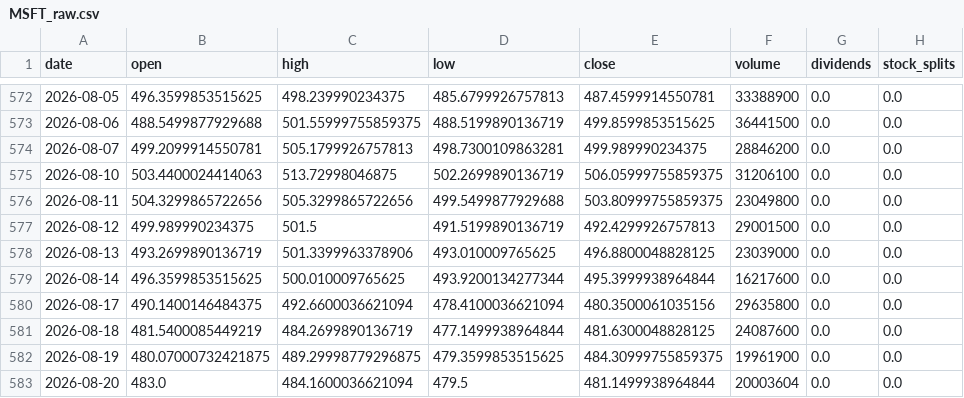
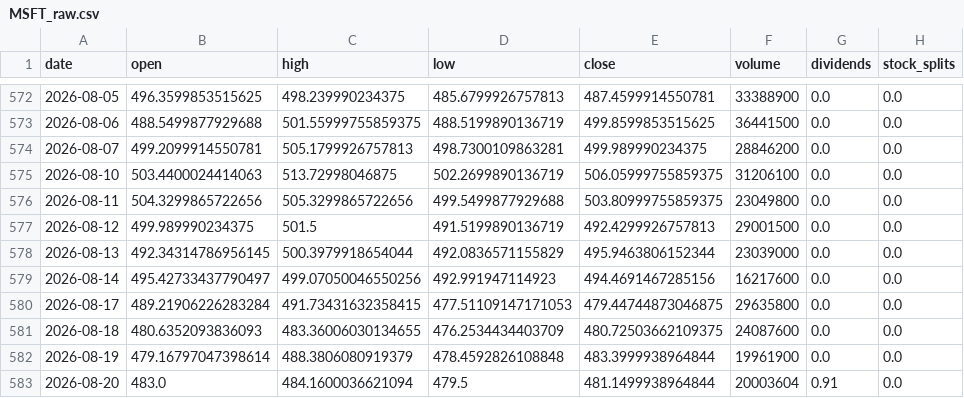
Before and after one commit to blessyeh/kd-stock-monitor, a CSV file: data/MSFT_raw.csv, drawn as a sheet; only a part is shown, gaps mark what is left out.

```diff
--- a/data/MSFT_raw.csv
+++ b/data/MSFT_raw.csv
@@ -577,7 +577,7 @@ date,open,high,low,close,volume,dividends,stock_splits
 2026-08-12,499.989990234375,501.5,491.5199890136719,492.4299926757813,29001500,0.0,0.0
-2026-08-13,493.2699890136719,501.3399963378906,493.010009765625,496.8800048828125,23039000,0.0,0.0
-2026-08-14,496.3599853515625,500.010009765625,493.9200134277344,495.3999938964844,16217600,0.0,0.0
-2026-08-17,490.1400146484375,492.6600036621094,478.4100036621094,480.3500061035156,29635800,0.0,0.0
-2026-08-18,481.5400085449219,484.2699890136719,477.1499938964844,481.6300048828125,24087600,0.0,0.0
-2026-08-19,480.07000732421875,489.29998779296875,479.3599853515625,484.30999755859375,19961900,0.0,0.0
-2026-08-20,483.0,484.1600036621094,479.5,481.1499938964844,20003604,0.0,0.0
+2026-08-13,492.34314786956145,500.3979918654044,492.0836571155829,495.9463806152344,23039000,0.0,0.0
+2026-08-14,495.42733437790497,499.07050046550256,492.991947114923,494.4691467285156,16217600,0.0,0.0
+2026-08-17,489.21906226283284,491.73431632358415,477.51109147171053,479.44744873046875,29635800,0.0,0.0
+2026-08-18,480.6352093836093,483.36006030134655,476.2534434403709,480.72503662109375,24087600,0.0,0.0
+2026-08-19,479.16797047398614,488.3806080919379,478.4592826108848,483.3999938964844,19961900,0.0,0.0
+2026-08-20,483.0,484.1600036621094,479.5,481.1499938964844,20003604,0.91,0.0
```
Also changed, not shown: data/MSFT_kd.csv, 6 other files.
